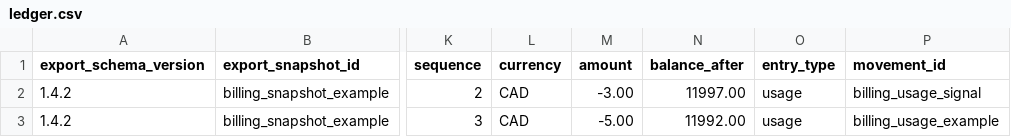
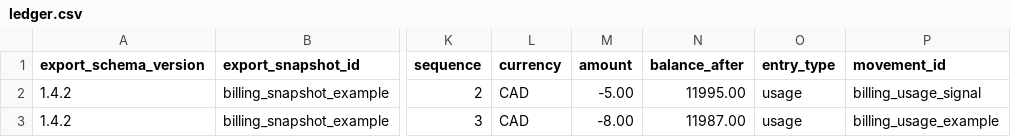
Before and after one commit to amloktech/docs, a CSV file: downloads/report-examples/ledger.csv, drawn as a sheet; only a part is shown, gaps mark what is left out; the diff names each change by its address in the sheet, - before the commit and + after, or states it on an @@ line.

```diff
--- a/downloads/report-examples/ledger.csv
+++ b/downloads/report-examples/ledger.csv
-M2 (amount): -3.00
+M2 (amount): -5.00
-N2 (balance_after): 11997.00
+N2 (balance_after): 11995.00
-M3 (amount): -5.00
+M3 (amount): -8.00
-N3 (balance_after): 11992.00
+N3 (balance_after): 11987.00
```
Also changed, not shown: downloads/report-examples/statement.csv, downloads/report-examples/usage.csv, 23 other files.
